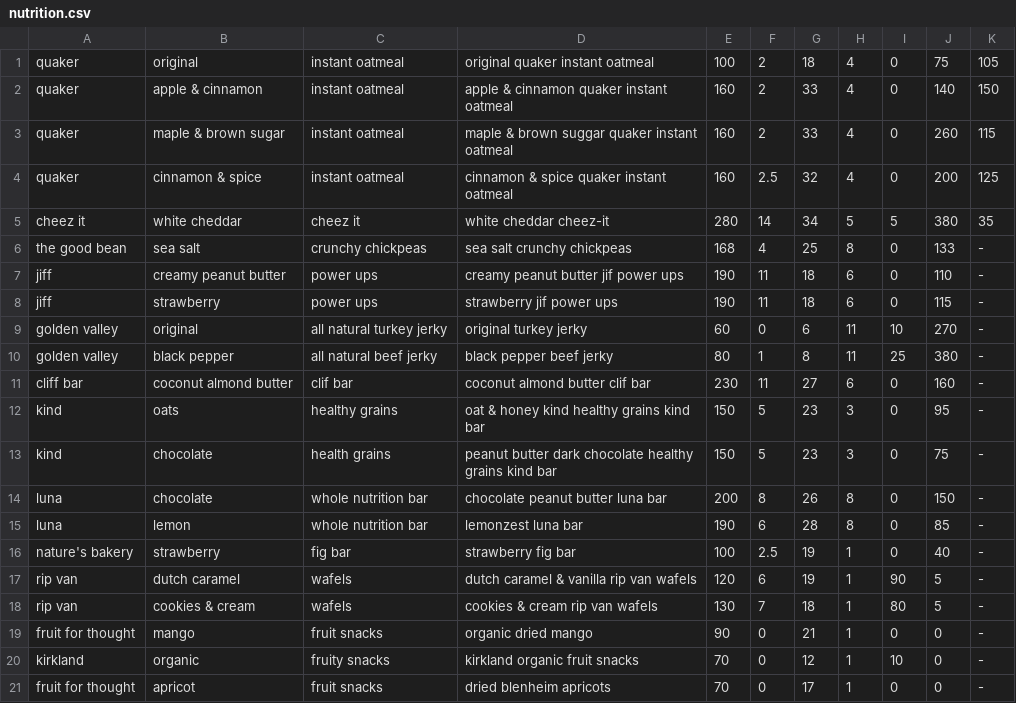
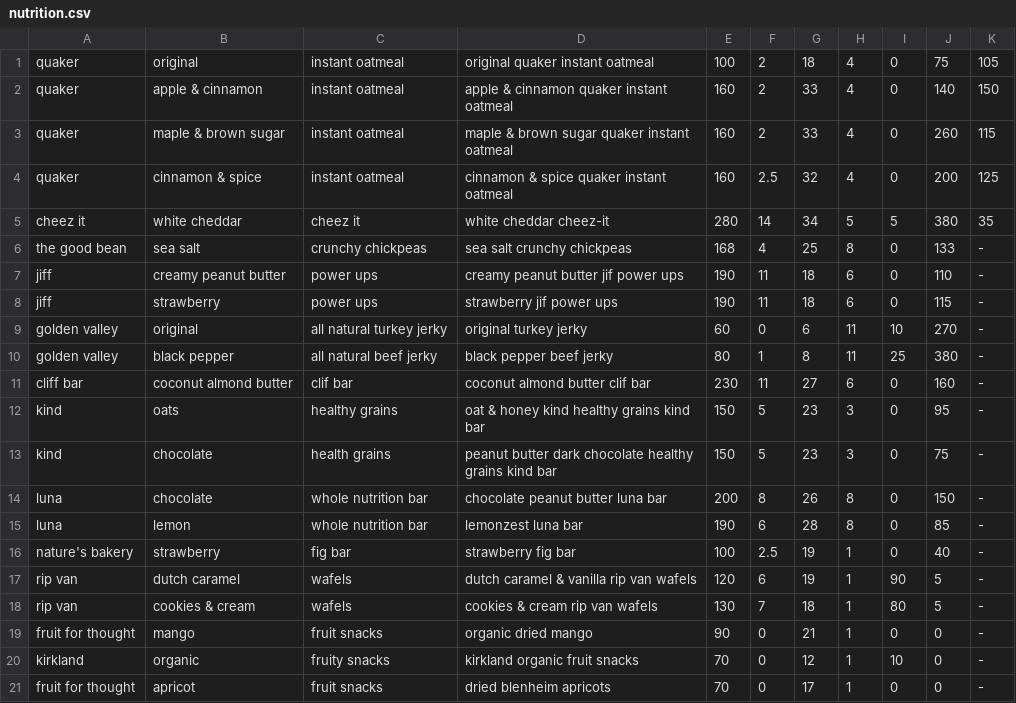
Before and after one commit to nikpap123/hack-29-snack, a CSV file: devbox_backend/nutrition.csv, drawn as a sheet.

Commit message:
fix typo in nutrition

```diff
--- a/devbox_backend/nutrition.csv
+++ b/devbox_backend/nutrition.csv
@@ -2,3 +2,3 @@ quaker,original,instant oatmeal,original quaker instant oatmeal,100,2,18,4,0,75,
 quaker,apple & cinnamon,instant oatmeal,apple & cinnamon quaker instant oatmeal,160,2,33,4,0,140,150
-quaker,maple & brown sugar,instant oatmeal,maple & brown suggar quaker instant oatmeal,160,2,33,4,0,260,115
+quaker,maple & brown sugar,instant oatmeal,maple & brown sugar quaker instant oatmeal,160,2,33,4,0,260,115
 quaker,cinnamon & spice,instant oatmeal,cinnamon & spice quaker instant oatmeal,160,2.5,32,4,0,200,125
```
